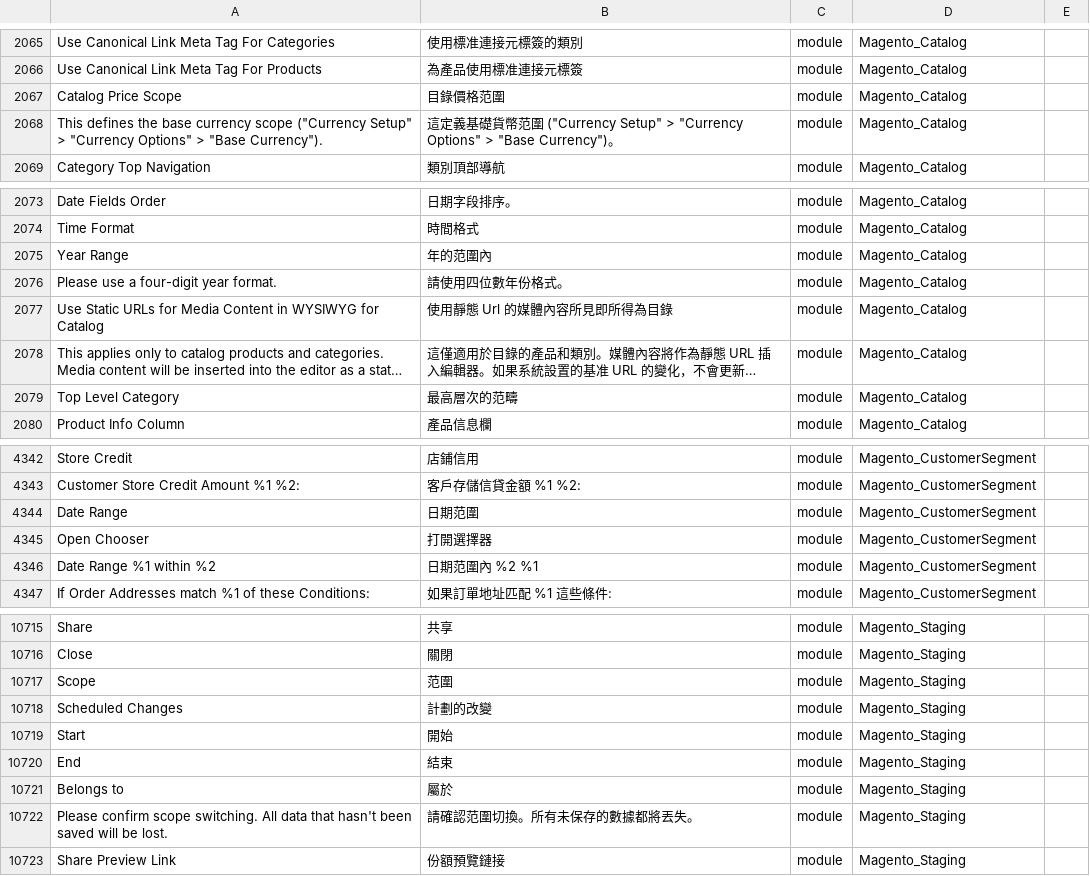
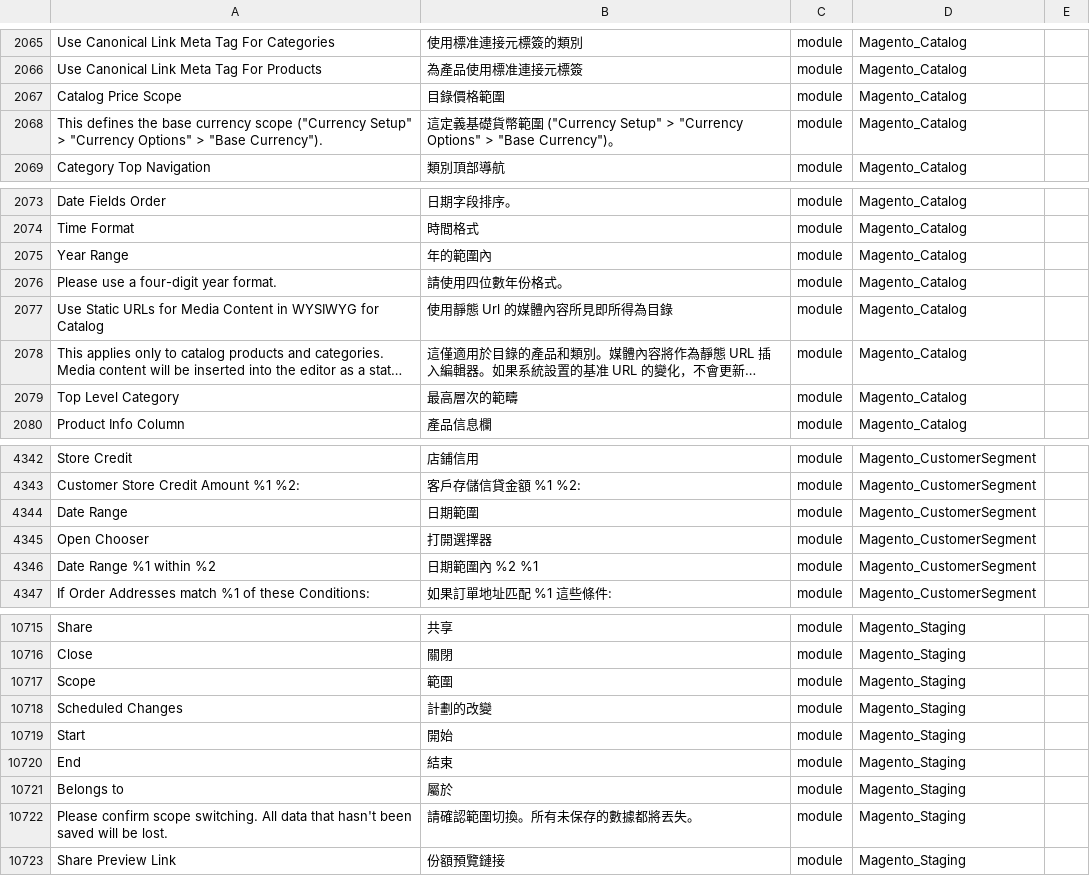
Before and after one commit to pandayuhin/magento-2-chinese-language-pack, a CSV file: zh_Hans_CN.csv, drawn as a sheet; only a part is shown, gaps mark what is left out; long unchanged cells end in …; the diff covers the shown part only; the diff names each change by its address in the sheet, - before the commit and + after, or states it on an @@ line.

```diff
--- a/zh_Hans_CN.csv
+++ b/zh_Hans_CN.csv
-B2067: 目錄價格范圍
+B2067: 目錄價格範圍
-B2068: …貨幣范圍…
+B2068: …貨幣範圍…
-B2075: 年的范圍內
+B2075: 年的範圍內
-B2079: 最高層次的范疇
+B2079: 最高層次的範疇
-B4344: 日期范圍
+B4344: 日期範圍
-B4346: 日期范圍內 %2 %1
+B4346: 日期範圍內 %2 %1
-B10717: 范圍
+B10717: 範圍
-B10722: 請確認范圍切換。所有未保存的數據都將丟失。
+B10722: 請確認範圍切換。所有未保存的數據都將丟失。
```
Also changed, not shown: 54 edited cells elsewhere in this file.
